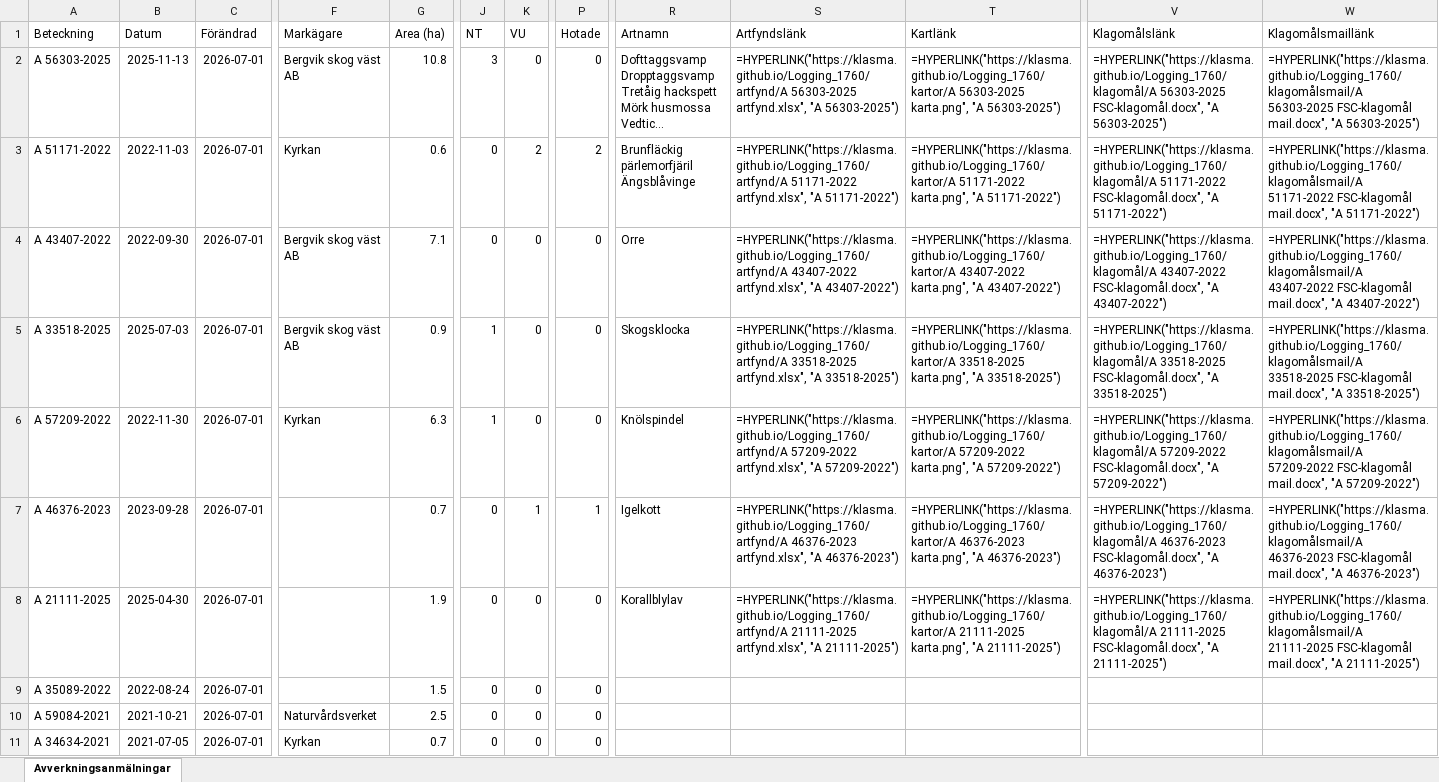
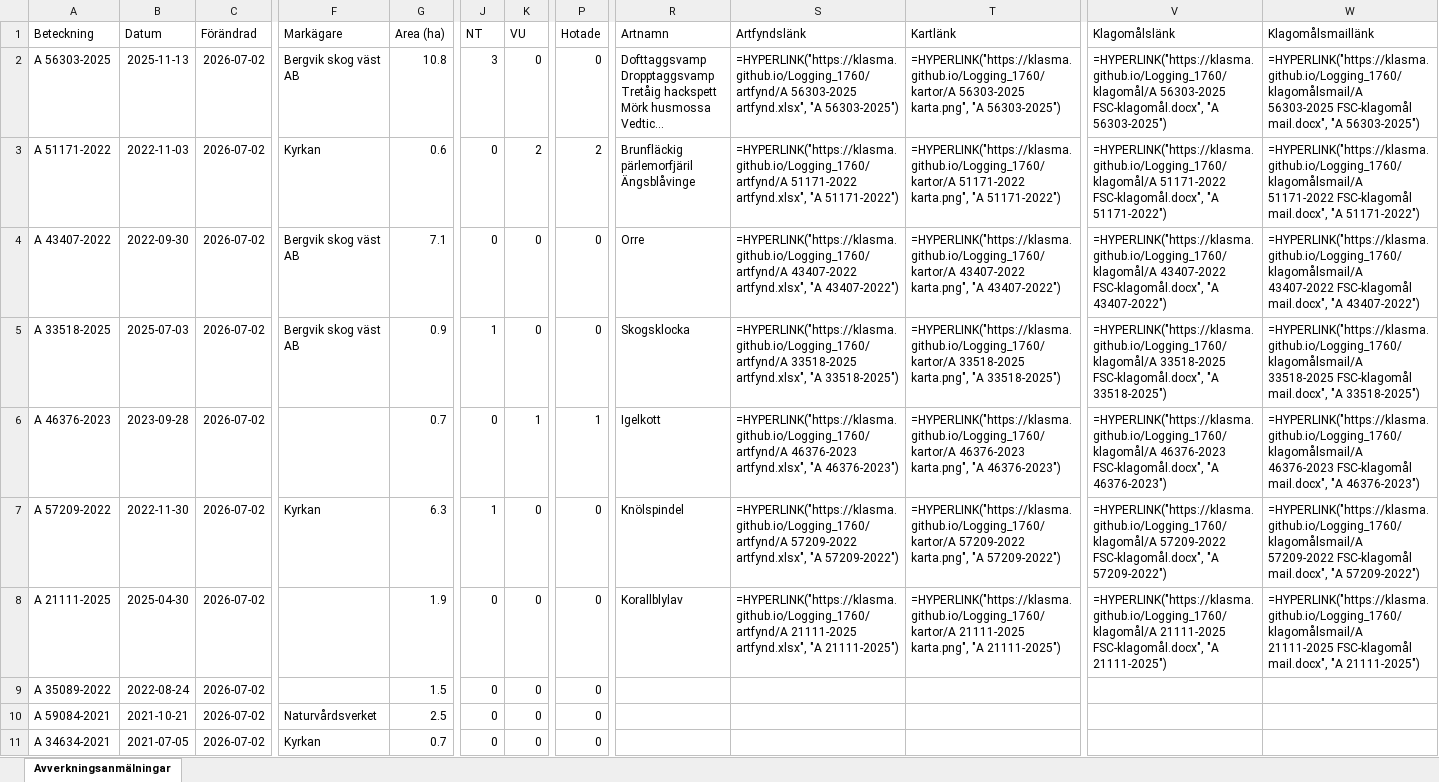
Before and after one commit to klasma/Logging_1760, an Excel workbook: Översikt STORFORS.xlsx, sheet Avverkningsanmälningar, drawn as a sheet; only a part is shown, gaps mark what is left out; long unchanged cells end in …; values as stored, in another font and other column widths than the file's, no borders; formulas without a stored value are shown as written; the diff covers the shown part only; the diff names each change by its address in the sheet, - before the commit and + after, or states it on an @@ line.

```diff
--- a/Översikt STORFORS.xlsx (sheet Avverkningsanmälningar)
+++ b/Översikt STORFORS.xlsx (sheet Avverkningsanmälningar)
-C2:C11 (Förändrad): 2026-07-01
+C2:C11 (Förändrad): 2026-07-02
-A6 (Beteckning): A 57209-2022
+A6 (Beteckning): A 46376-2023
-B6 (Datum): 2022-11-30
+B6 (Datum): 2023-09-28
-F6 (Markägare): Kyrkan
+F6 (Markägare): (empty)
-G6 (Area (ha)): 6.3
+G6 (Area (ha)): 0.7
-J6 (NT): 1
+J6 (NT): 0
-K6 (VU): 0
+K6 (VU): 1
-P6 (Hotade): 0
+P6 (Hotade): 1
-R6 (Artnamn): Knölspindel
+R6 (Artnamn): Igelkott
-S6 (Artfyndslänk): =HYPERLINK("https://klasma.github.io/Logging_1760/artfynd/A 57209-2022 artfynd.xlsx", "A 57209-2022")
+S6 (Artfyndslänk): =HYPERLINK("https://klasma.github.io/Logging_1760/artfynd/A 46376-2023 artfynd.xlsx", "A 46376-2023")
-T6 (Kartlänk): =HYPERLINK("https://klasma.github.io/Logging_1760/kartor/A 57209-2022 karta.png", "A 57209-2022")
+T6 (Kartlänk): =HYPERLINK("https://klasma.github.io/Logging_1760/kartor/A 46376-2023 karta.png", "A 46376-2023")
-V6 (Klagomålslänk): =HYPERLINK("https://klasma.github.io/Logging_1760/klagomål/A 57209-2022 FSC-klagomål.docx", "A 57209-2022")
+V6 (Klagomålslänk): =HYPERLINK("https://klasma.github.io/Logging_1760/klagomål/A 46376-2023 FSC-klagomål.docx", "A 46376-2023")
-W6 (Klagomålsmaillänk): =HYPERLINK("https://klasma.github.io/Logging_1760/klagomålsmail/A 57209-2022 FSC-klagomål mail.docx", "A 57209-2022")
+W6 (Klagomålsmaillänk): =HYPERLINK("https://klasma.github.io/Logging_1760/klagomålsmail/A 46376-2023 FSC-klagomål mail.docx", "A 46376-2023")
-A7 (Beteckning): A 46376-2023
+A7 (Beteckning): A 57209-2022
-B7 (Datum): 2023-09-28
+B7 (Datum): 2022-11-30
-F7 (Markägare): (empty)
+F7 (Markägare): Kyrkan
-G7 (Area (ha)): 0.7
+G7 (Area (ha)): 6.3
-J7 (NT): 0
+J7 (NT): 1
-K7 (VU): 1
+K7 (VU): 0
-P7 (Hotade): 1
+P7 (Hotade): 0
-R7 (Artnamn): Igelkott
+R7 (Artnamn): Knölspindel
-S7 (Artfyndslänk): =HYPERLINK("https://klasma.github.io/Logging_1760/artfynd/A 46376-2023 artfynd.xlsx", "A 46376-2023")
+S7 (Artfyndslänk): =HYPERLINK("https://klasma.github.io/Logging_1760/artfynd/A 57209-2022 artfynd.xlsx", "A 57209-2022")
-T7 (Kartlänk): =HYPERLINK("https://klasma.github.io/Logging_1760/kartor/A 46376-2023 karta.png", "A 46376-2023")
+T7 (Kartlänk): =HYPERLINK("https://klasma.github.io/Logging_1760/kartor/A 57209-2022 karta.png", "A 57209-2022")
-V7 (Klagomålslänk): =HYPERLINK("https://klasma.github.io/Logging_1760/klagomål/A 46376-2023 FSC-klagomål.docx", "A 46376-2023")
+V7 (Klagomålslänk): =HYPERLINK("https://klasma.github.io/Logging_1760/klagomål/A 57209-2022 FSC-klagomål.docx", "A 57209-2022")
-W7 (Klagomålsmaillänk): =HYPERLINK("https://klasma.github.io/Logging_1760/klagomålsmail/A 46376-2023 FSC-klagomål mail.docx", "A 46376-2023")
+W7 (Klagomålsmaillänk): =HYPERLINK("https://klasma.github.io/Logging_1760/klagomålsmail/A 57209-2022 FSC-klagomål mail.docx", "A 57209-2022")
```
Also changed, not shown: 605 edited cells elsewhere in this sheet, artfynd/A 21111-2025 artfynd.xlsx, artfynd/A 33518-2025 artfynd.xlsx, 36 other files.
